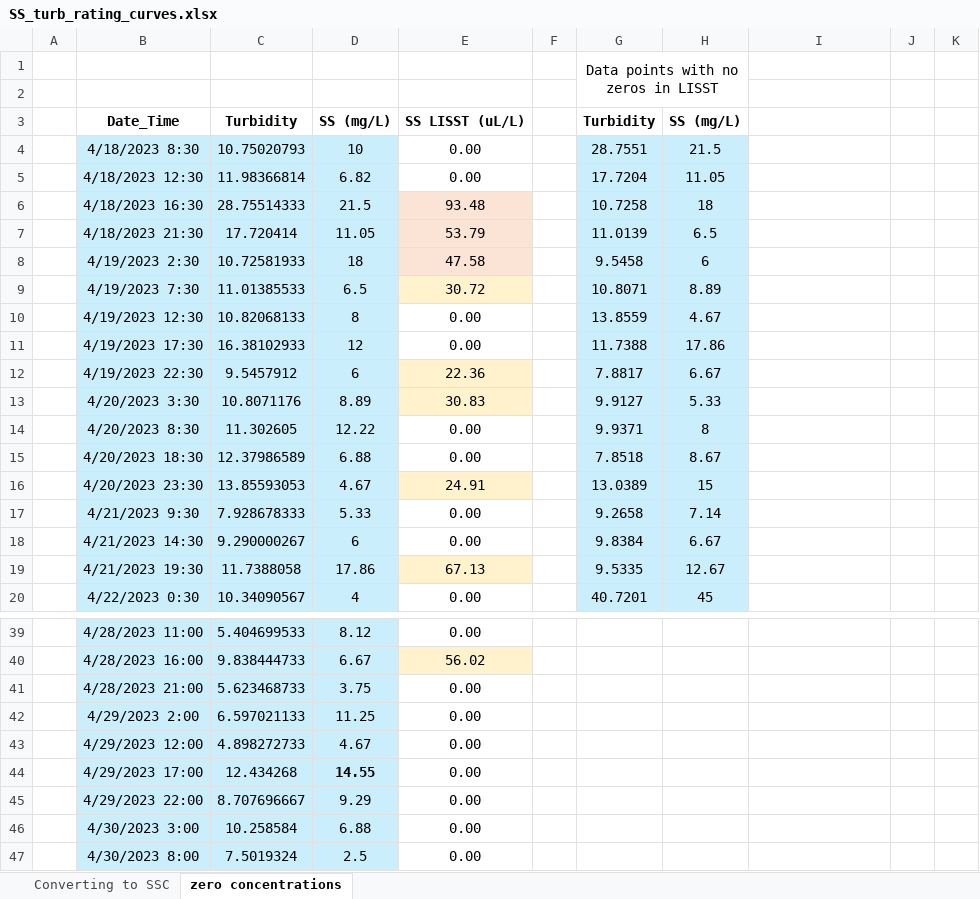
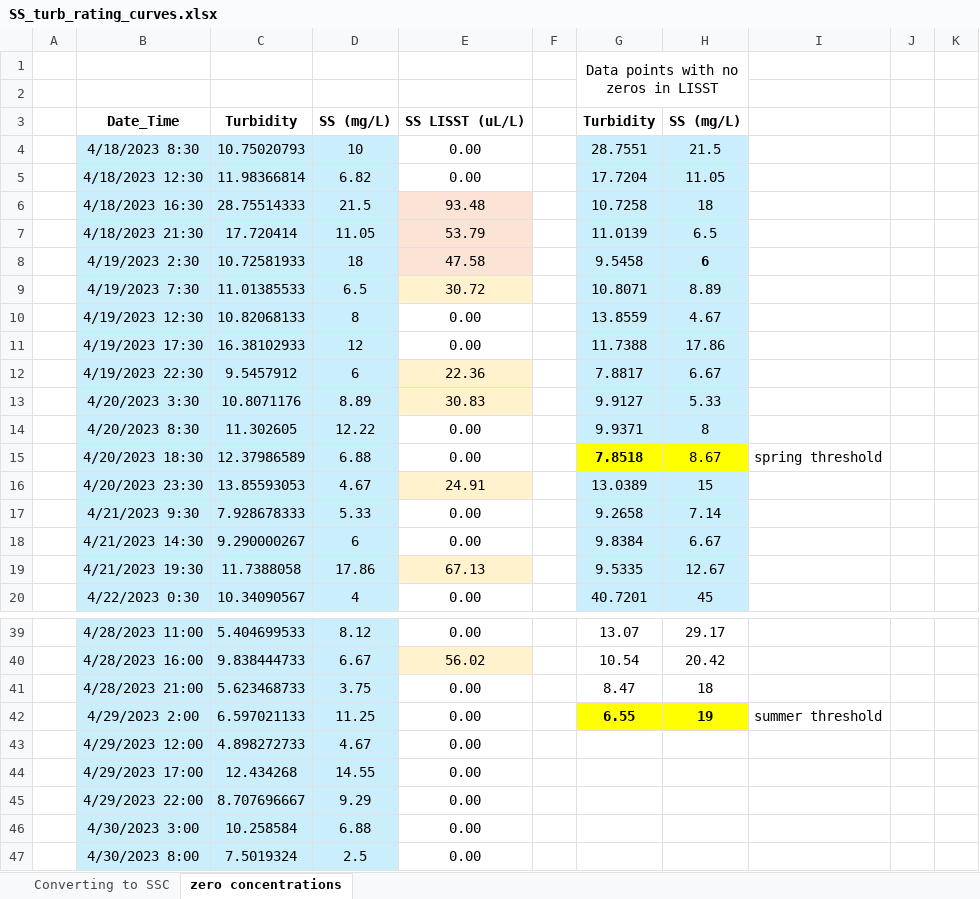
Before and after one commit to nicole-hucke/sediment_trap_paper, an Excel workbook: suspended_sediment_analysis/SS_turb_rating_curves.xlsx, sheet zero concentrations, drawn as a sheet; only a part is shown, gaps mark what is left out; values as stored, in another font and other column widths than the file's, no borders; charts and pictures not drawn; the diff covers the shown part only; the diff names each change by its address in the sheet, - before the commit and + after, or states it on an @@ line.

```diff
--- a/suspended_sediment_analysis/SS_turb_rating_curves.xlsx (sheet zero concentrations)
+++ b/suspended_sediment_analysis/SS_turb_rating_curves.xlsx (sheet zero concentrations)
-H8 bold: off
+H8 bold: on
-G15 bold: off
+G15 bold: on
-G15:H15 fill: #CAEEFB
+G15:H15 fill: #FFFF00
-I15: (empty)
+I15: spring threshold
-G39: (empty)
+G39: 13.07
-H39: (empty)
+H39: 29.17
-G40: (empty)
+G40: 10.54
-H40: (empty)
+H40: 20.42
-G41: (empty)
+G41: 8.47
-H41: (empty)
+H41: 18
-G42: (empty)
+G42: 6.55
-G42:H42 fill: none
+G42:H42 fill: #FFFF00
-H42: (empty)
+H42: 19
-I42: (empty)
+I42: summer threshold
-D44 bold: on
+D44 bold: off
```
Also changed, not shown: 29 edited cells, cell formats and merged cells elsewhere in this sheet, charts or pictures, 3 other files.
